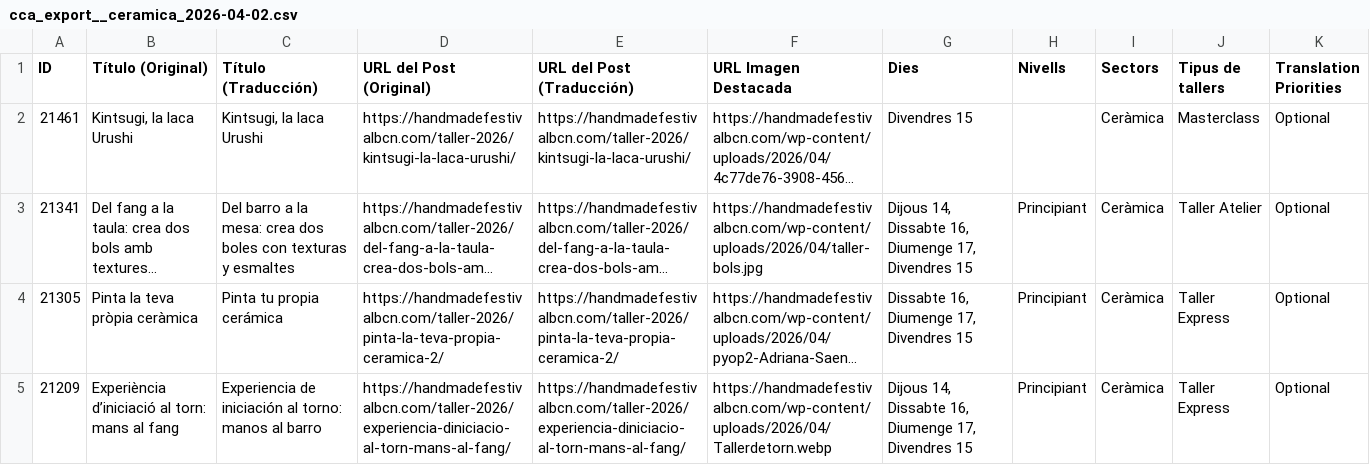
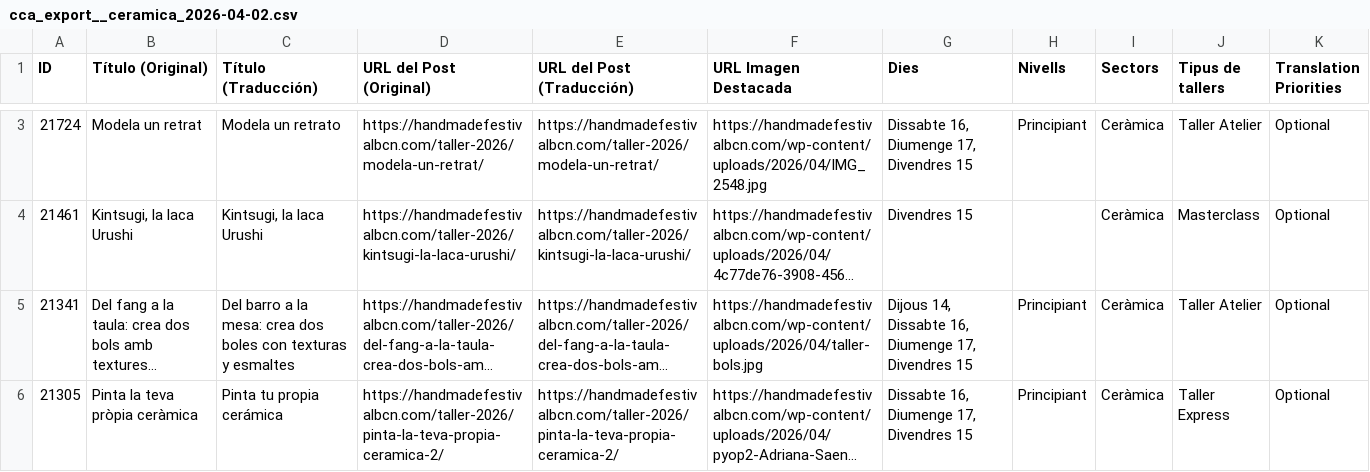
Before and after one commit to Cram27/a, a CSV file: tallers/cca_export__ceramica_2026-04-02.csv, drawn as a sheet; only a part is shown, gaps mark what is left out; the shorter side is filled out with more unchanged rows; long unchanged cells end in …; the diff covers the shown part only; the diff names each change by its address in the sheet, - before the commit and + after, or states it on an @@ line.

Commit message:
Add files via upload

```diff
--- a/tallers/cca_export__ceramica_2026-04-02.csv
+++ b/tallers/cca_export__ceramica_2026-04-02.csv
+row 3: 21724 | Modela un retrat | Modela un retrato | https://handmadefestivalbcn.com/taller-2026/modela-un-retrat/ | https://handmadefestivalbcn.com/taller-2026/modela-un-retrat/ | https://handmadefestivalbcn.com/wp-content/uploads/2026/04/IMG_2548.jpg | Dissabte 16, Diumenge 17, Divendres 15 | Principiant | Ceràmica | Taller Atelier | Optional
```
Also changed, not shown: 1 added row and 2 edited cells elsewhere in this file.
